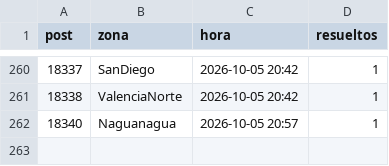
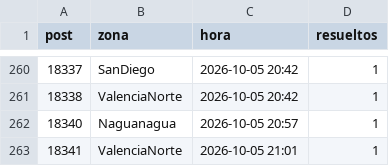
Before and after one commit to ricardotester12-glitch/cortes-luz-valencia, a CSV file: data/reportes.csv, drawn as a sheet; only a part is shown, gaps mark what is left out; the diff names each change by its address in the sheet, - before the commit and + after, or states it on an @@ line.

```diff
--- a/data/reportes.csv
+++ b/data/reportes.csv
+row 263: 18341 | ValenciaNorte | 2026-10-05 21:01 | 1
```
Also changed, not shown: data/cortes.csv, 1 other file.
